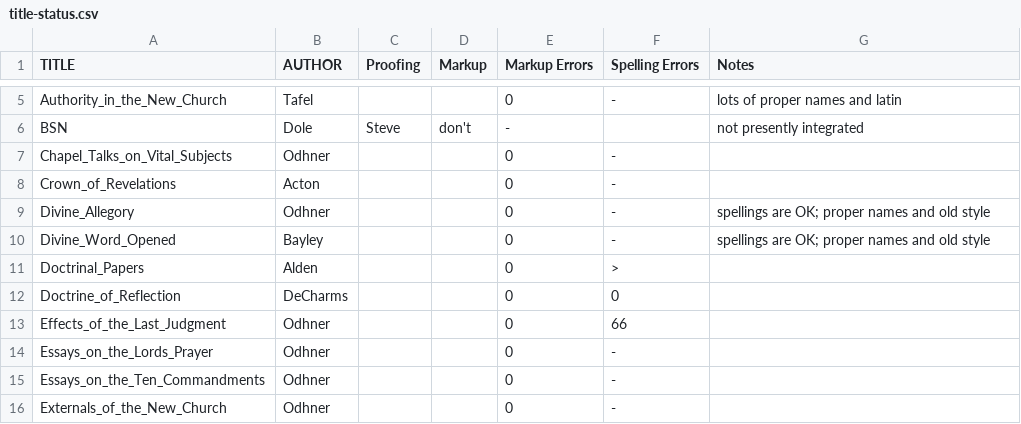
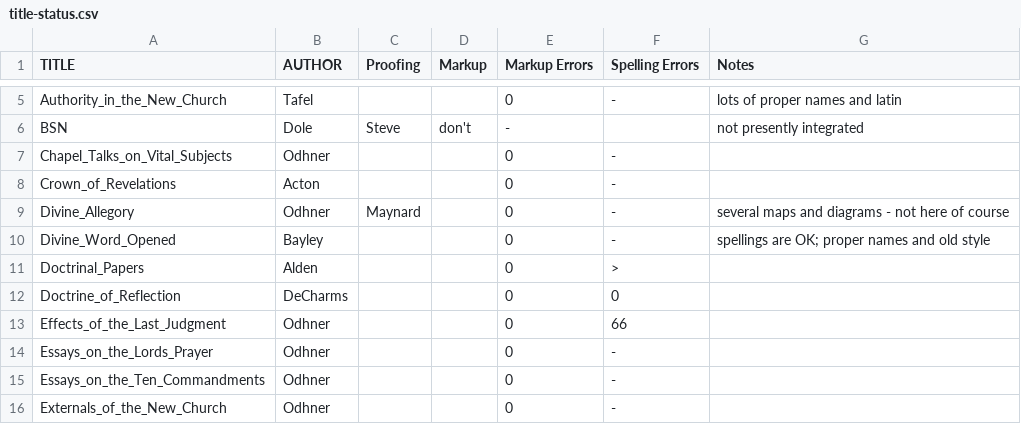
Before and after one commit to New-Christian-Bible-Study/swedenborg-collateral-literature, a CSV file: docs/title-status.csv, drawn as a sheet; only a part is shown, gaps mark what is left out.

```diff
--- a/docs/title-status.csv
+++ b/docs/title-status.csv
@@ -8,3 +8,3 @@ Chapel_Talks_on_Vital_Subjects,Odhner,,,0,-,
 Crown_of_Revelations,Acton,,,0,-,
-Divine_Allegory,Odhner,,,0,-,spellings are OK; proper names and old style
+Divine_Allegory,Odhner,Maynard,,0,-,several maps and diagrams - not here of course
 Divine_Word_Opened,Bayley,,,0,-,spellings are OK; proper names and old style
```
Also changed, not shown: 15 other files.
